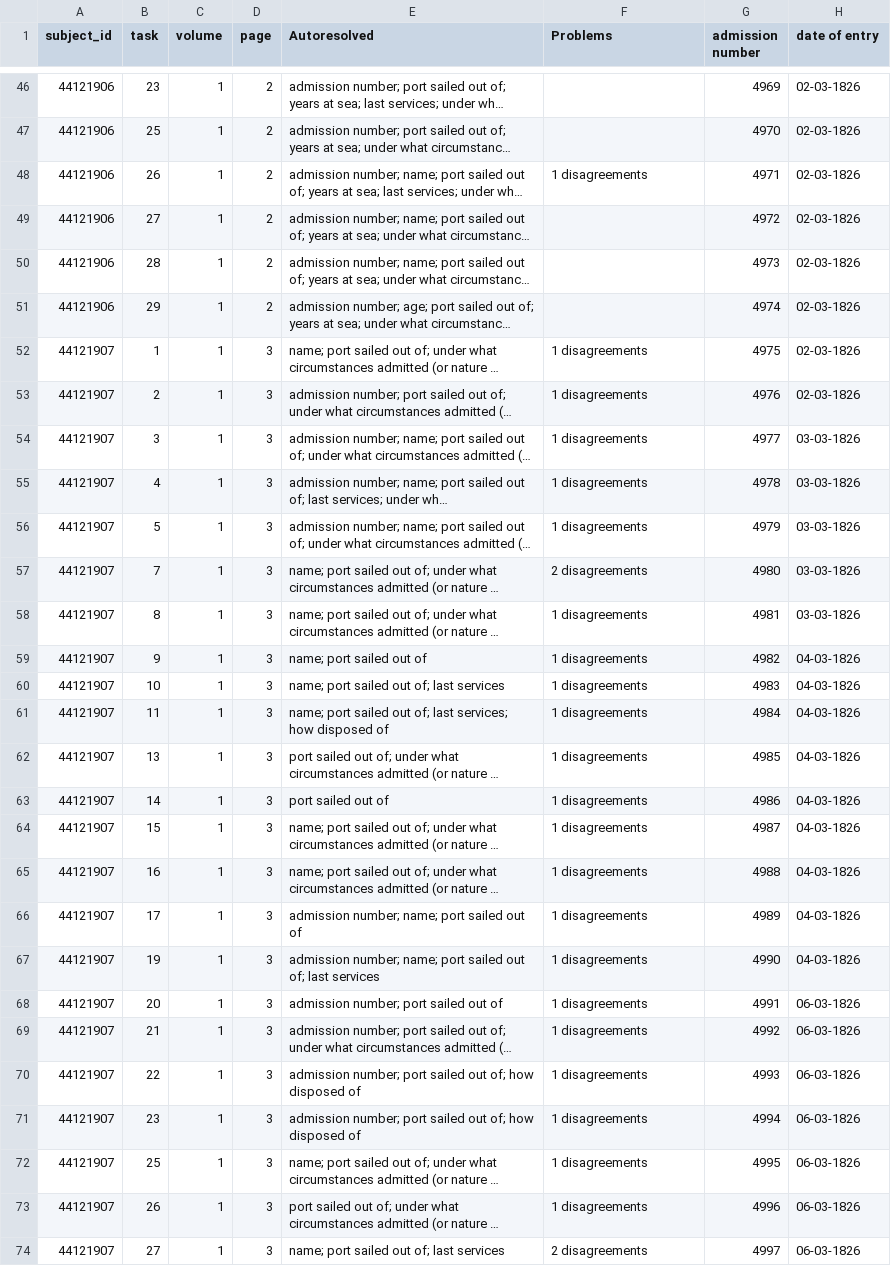
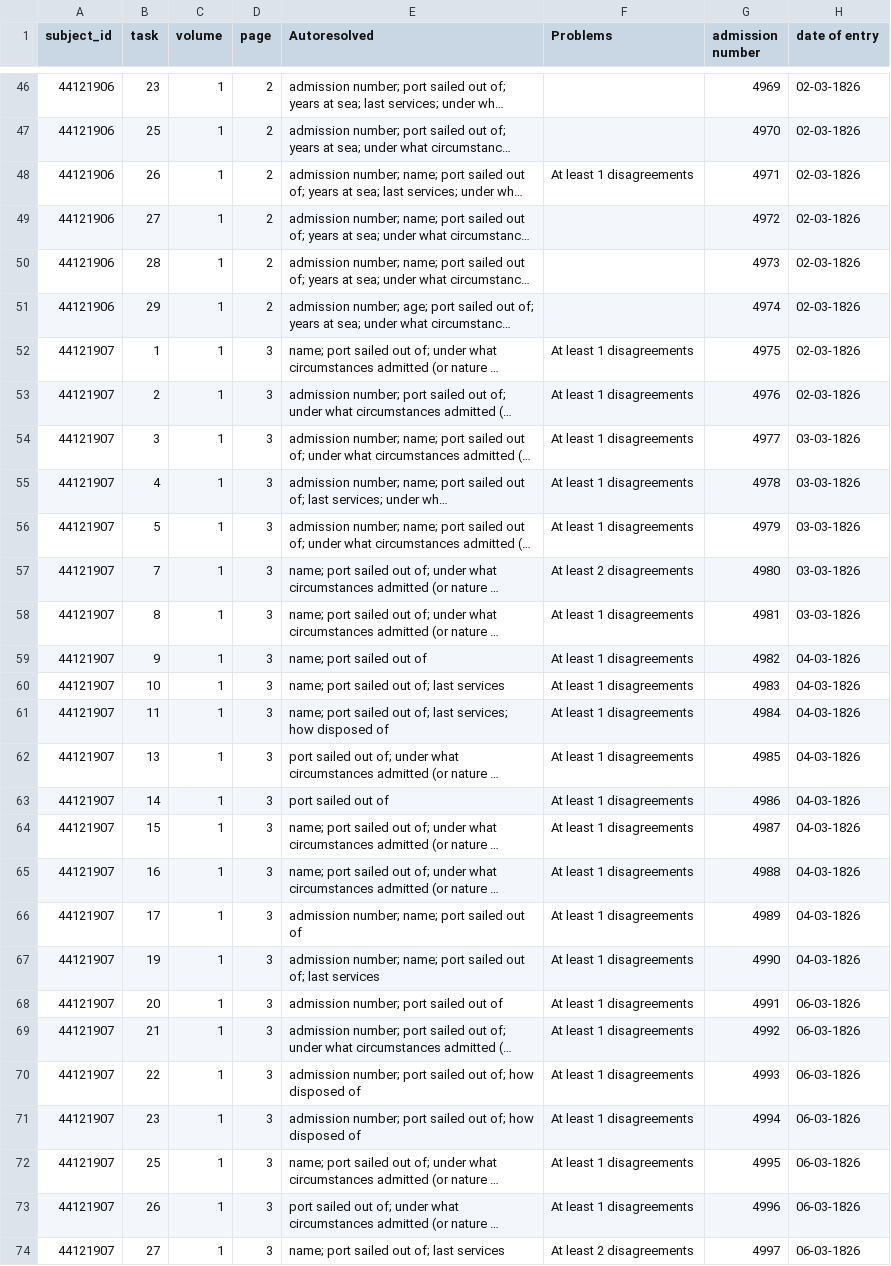
Before and after one commit to nationalarchives/hms-nhs-scripts, a CSV file: golden_0.5.csv, drawn as a sheet; only a part is shown, gaps mark what is left out; long unchanged cells end in …; the diff covers the shown part only; the diff names each change by its address in the sheet, - before the commit and + after, or states it on an @@ line.

Commit message:
Look for transcription problems
We look for 00 in strings, and for [] anywhere.

This messes up the 'bad' count -- a [] could be from an
unresolvable cell, or from a resolved cell that contains some
uncertain transcription. So just change the bad counts to report
a minimum rather than a total.

A better solution would be to stop counting bad as we go, and
just base it on cells with square brackets.

```diff
--- a/golden_0.5.csv
+++ b/golden_0.5.csv
-F48 (Problems): 1 disagreements
+F48 (Problems): At least 1 disagreements
-F52:F56 (Problems): 1 disagreements
+F52:F56 (Problems): At least 1 disagreements
-F57 (Problems): 2 disagreements
+F57 (Problems): At least 2 disagreements
-F58:F73 (Problems): 1 disagreements
+F58:F73 (Problems): At least 1 disagreements
-F74 (Problems): 2 disagreements
+F74 (Problems): At least 2 disagreements
```
Also changed, not shown: 9 edited cells elsewhere in this file, testinput/text_reducer_18617.csv, 1 other file.
